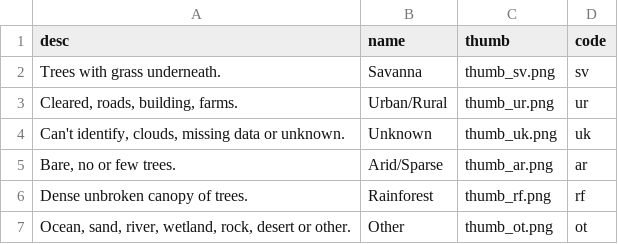
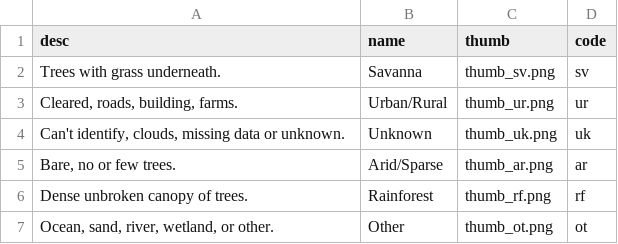
Before and after one commit to ozjimbob/savanna, a CSV file: private/veg.csv, drawn as a sheet.

```diff
--- a/private/veg.csv
+++ b/private/veg.csv
@@ -6,2 +6,2 @@ desc,name,thumb,code
 "Dense unbroken canopy of trees.","Rainforest","thumb_rf.png","rf"
-"Ocean, sand, river, wetland, rock, desert or other.","Other","thumb_ot.png","ot"
+"Ocean, sand, river, wetland, or other.","Other","thumb_ot.png","ot"
```
Also changed, not shown: 13 other files.
